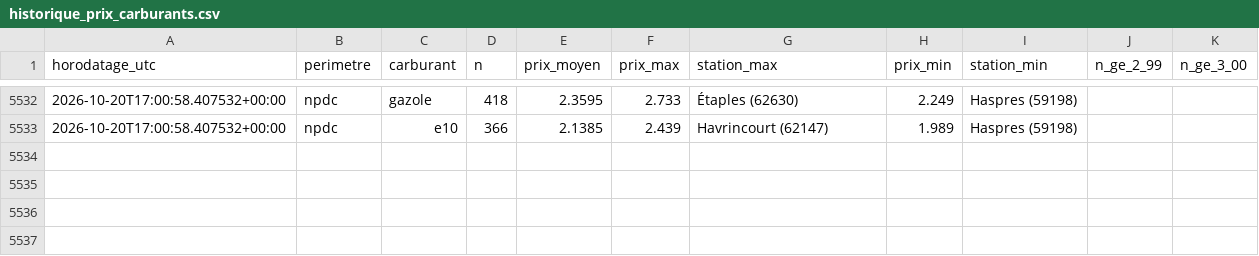
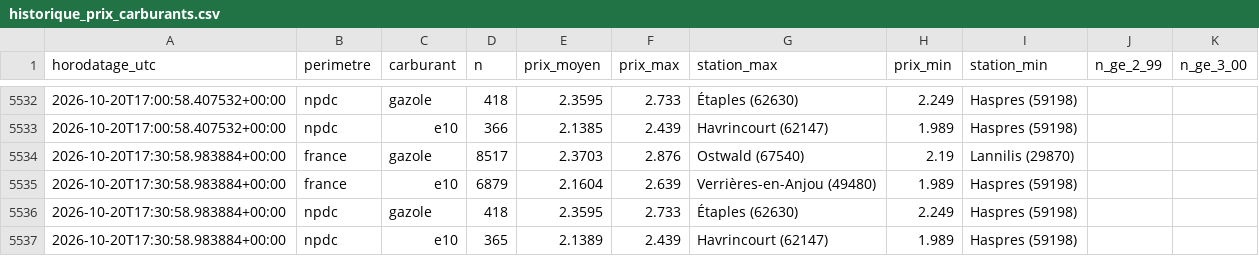
Before and after one commit to JulienDepelchin/veille-carburants, a CSV file: historique_prix_carburants.csv, drawn as a sheet; only a part is shown, gaps mark what is left out; the diff names each change by its address in the sheet, - before the commit and + after, or states it on an @@ line.

```diff
--- a/historique_prix_carburants.csv
+++ b/historique_prix_carburants.csv
+row 5534: 2026-10-20T17:30:58.983884+00:00 | france | gazole | 8517 | 2.3703 | 2.876 | Ostwald (67540) | 2.19 | Lannilis (29870)
+row 5535: 2026-10-20T17:30:58.983884+00:00 | france | e10 | 6879 | 2.1604 | 2.639 | Verrières-en-Anjou (49480) | 1.989 | Haspres (59198)
+row 5536: 2026-10-20T17:30:58.983884+00:00 | npdc | gazole | 418 | 2.3595 | 2.733 | Étaples (62630) | 2.249 | Haspres (59198)
+row 5537: 2026-10-20T17:30:58.983884+00:00 | npdc | e10 | 365 | 2.1389 | 2.439 | Havrincourt (62147) | 1.989 | Haspres (59198)
```
